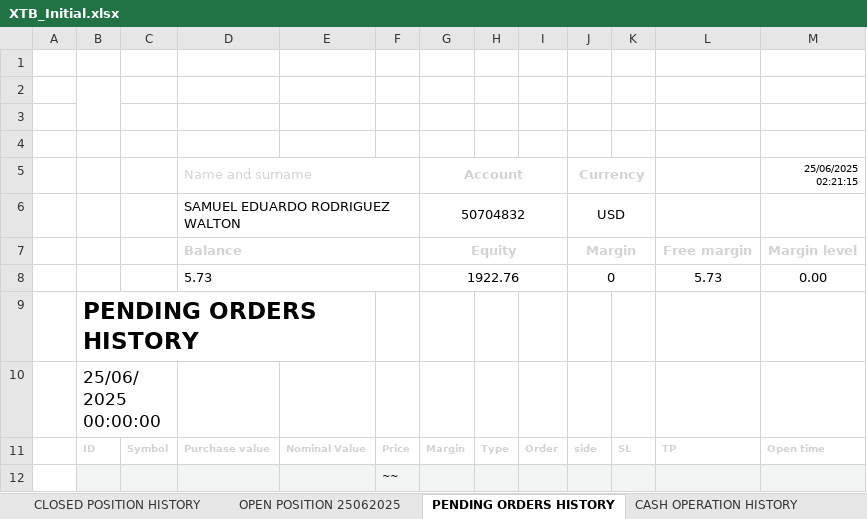
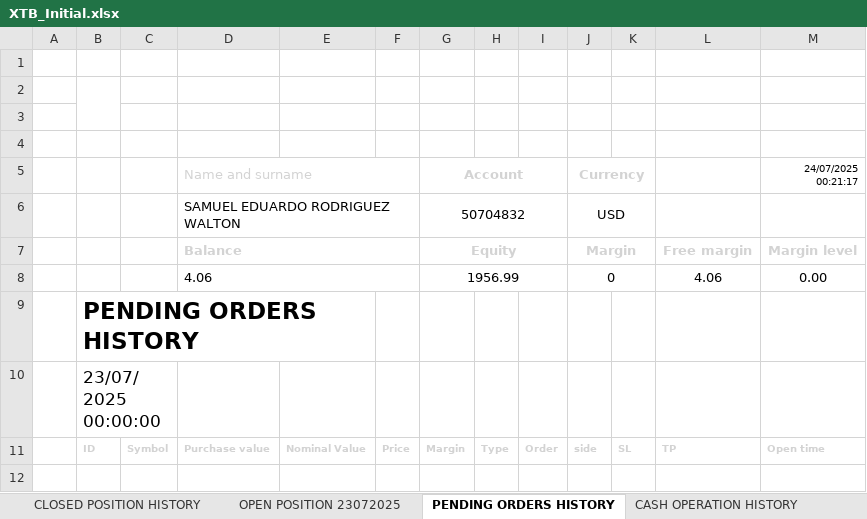
Before and after one commit to SRodWal/RodWal-Capital-Insights, an Excel workbook: XTB_Initial.xlsx, sheet PENDING ORDERS HISTORY, drawn as a sheet; values as stored, in another font and other column widths than the file's, no borders; charts and pictures not drawn; removed rows and columns are numbered as before the commit, all else as after; the diff names each change by its address in the sheet, - before the commit and + after, or states it on an @@ line.

```diff
--- a/XTB_Initial.xlsx (sheet PENDING ORDERS HISTORY)
+++ b/XTB_Initial.xlsx (sheet PENDING ORDERS HISTORY)
-sheet tab: OPEN POSITION 25062025
+sheet tab: OPEN POSITION 23072025
-M5: 25/06/2025 02:21:15
+M5: 24/07/2025 00:21:17
-row 8:  |  |  | 5.73 |  |  | 1922.76 |  |  | 0 |  | 5.73 | 0.00
+row 8:  |  |  | 4.06 |  |  | 1956.99 |  |  | 0 |  | 4.06 | 0.00
-B10: 25/06/2025 00:00:00
+B10: 23/07/2025 00:00:00
-row 12:  |  |  |  |  | ~~
```
Also changed, not shown: sheet OPEN POSITION 23072025, sheet CASH OPERATION HISTORY, sheet CLOSED POSITION HISTORY, other sheet tabs, charts or pictures, Stock Selection/CASH OPERATION.xlsx, Stock Selection/CLOSED POSITION HISTORY.xlsx, 8 other files.
